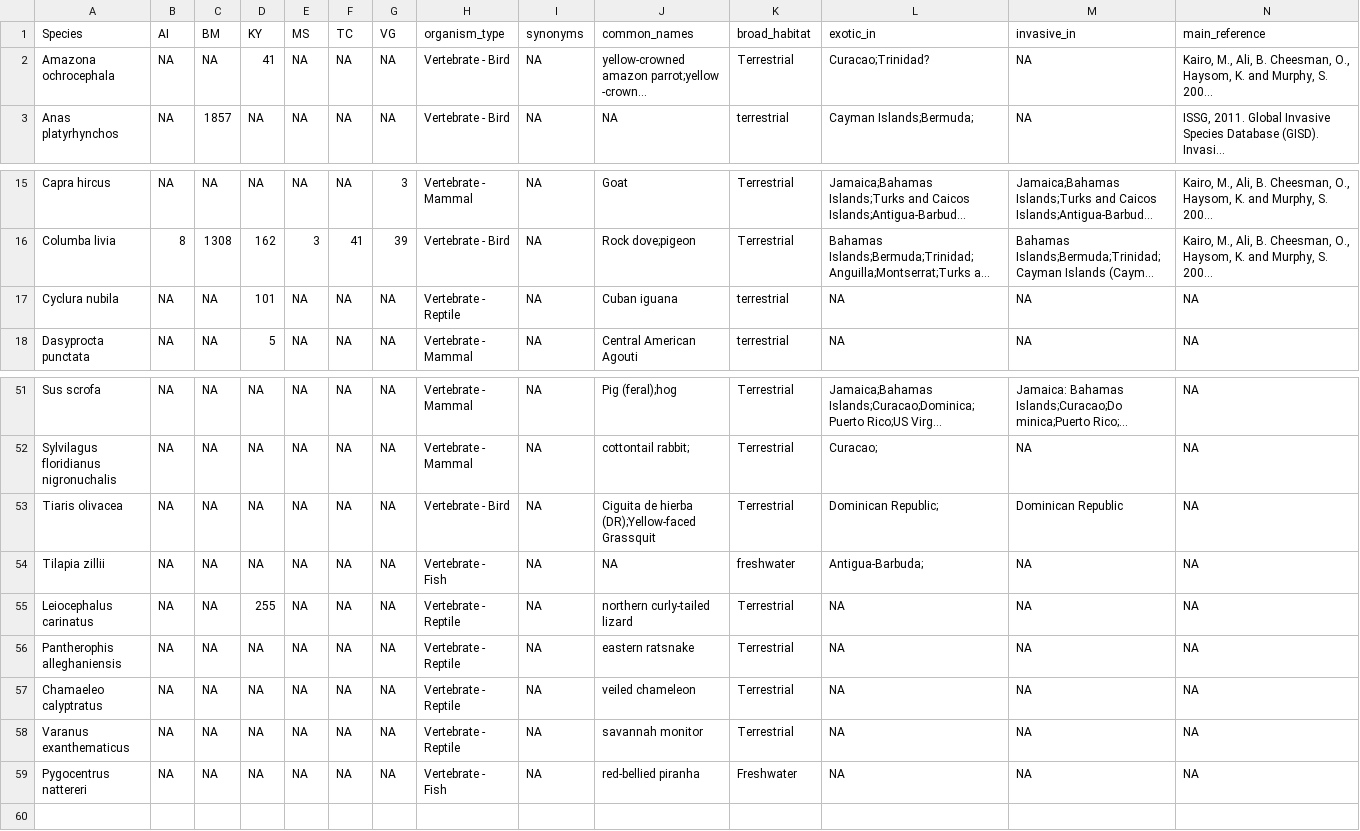
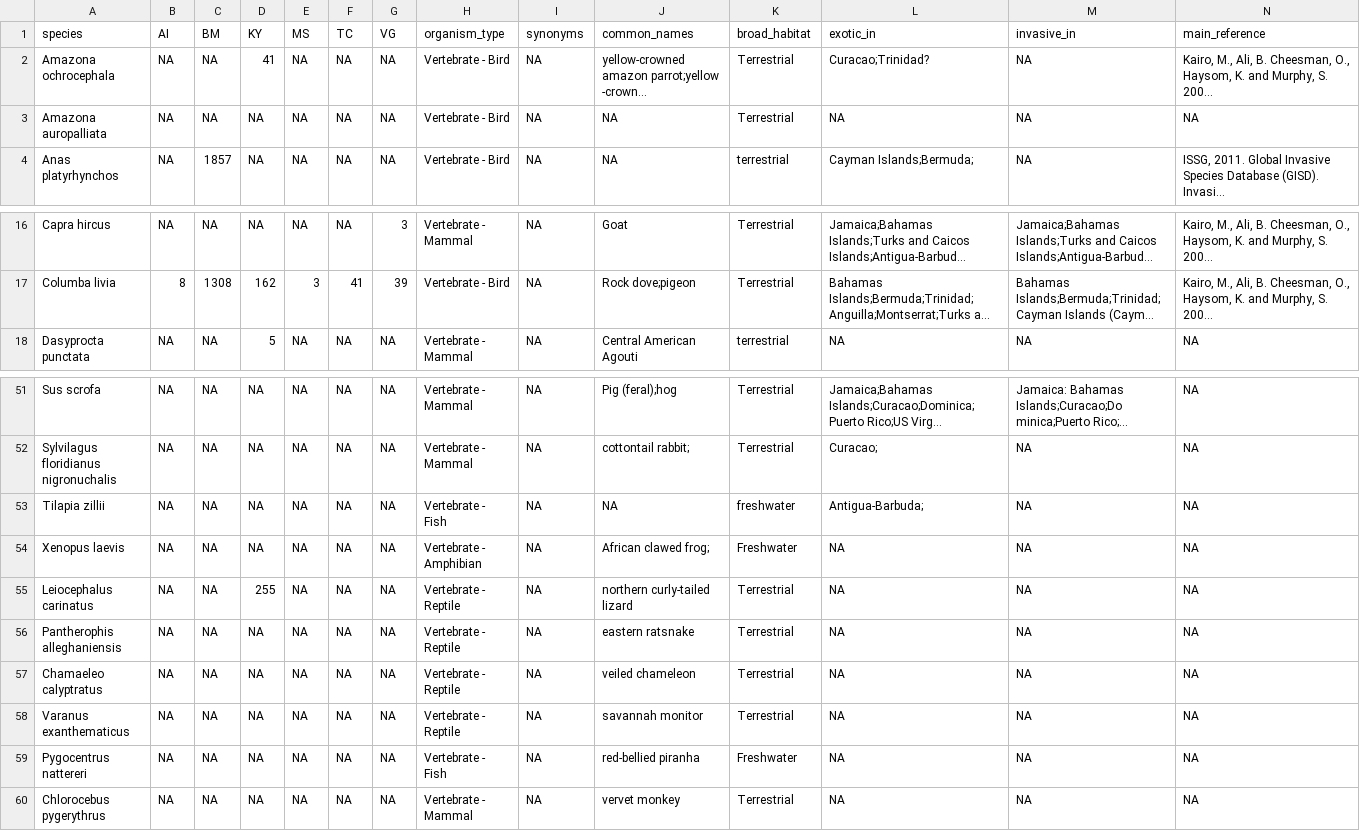
Before and after one commit to damianooldoni/horizon-scan-UKOTs, a TSV file: data/output/filter_combined_shortlist_from_unified_checklist.tsv (was data/filter_combined_shortlist_from_unified_checklist.tsv), drawn as a sheet; only a part is shown, gaps mark what is left out; long unchanged cells end in …; removed rows and columns are numbered as before the commit, all else as after; rows hold the shown columns only; ↵ is a line break in a cell; the diff names each change by its address in the sheet, - before the commit and + after, or states it on an @@ line.

```diff
--- a/data/filter_combined_shortlist_from_unified_checklist.tsv
+++ b/data/output/filter_combined_shortlist_from_unified_checklist.tsv
-A1: Species
+A1: species
+row 3: Amazona auropalliata | NA | NA | NA | NA | NA | NA | Vertebrate - Bird | NA | NA | Terrestrial | NA | NA | NA
-row 17: Cyclura nubila | NA | NA | 101 | NA | NA | NA | Vertebrate - Reptile | NA | Cuban iguana | terrestrial | NA | NA | NA
-row 53: Tiaris olivacea | NA | NA | NA | NA | NA | NA | Vertebrate - Bird | NA | Ciguita de hierba (DR);Yellow-faced Grassquit | Terrestrial | Dominican Republic; | Dominican Republic | NA
+row 54: Xenopus laevis | NA | NA | NA | NA | NA | NA | Vertebrate - ↵ Amphibian | NA | African clawed frog; | Freshwater | NA | NA | NA
+row 60: Chlorocebus pygerythrus | NA | NA | NA | NA | NA | NA | Vertebrate - Mammal | NA | vervet monkey | Terrestrial | NA | NA | NA
```
Also changed, not shown: data/output/overview_species_number_experts.tsv, 2 other files.
